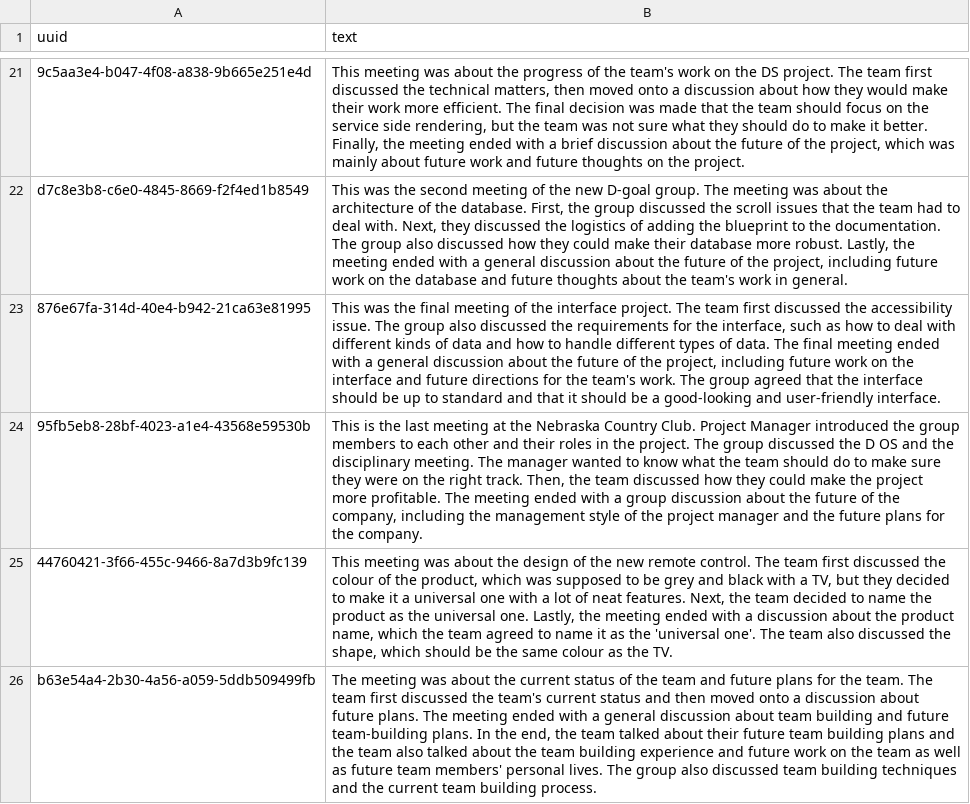
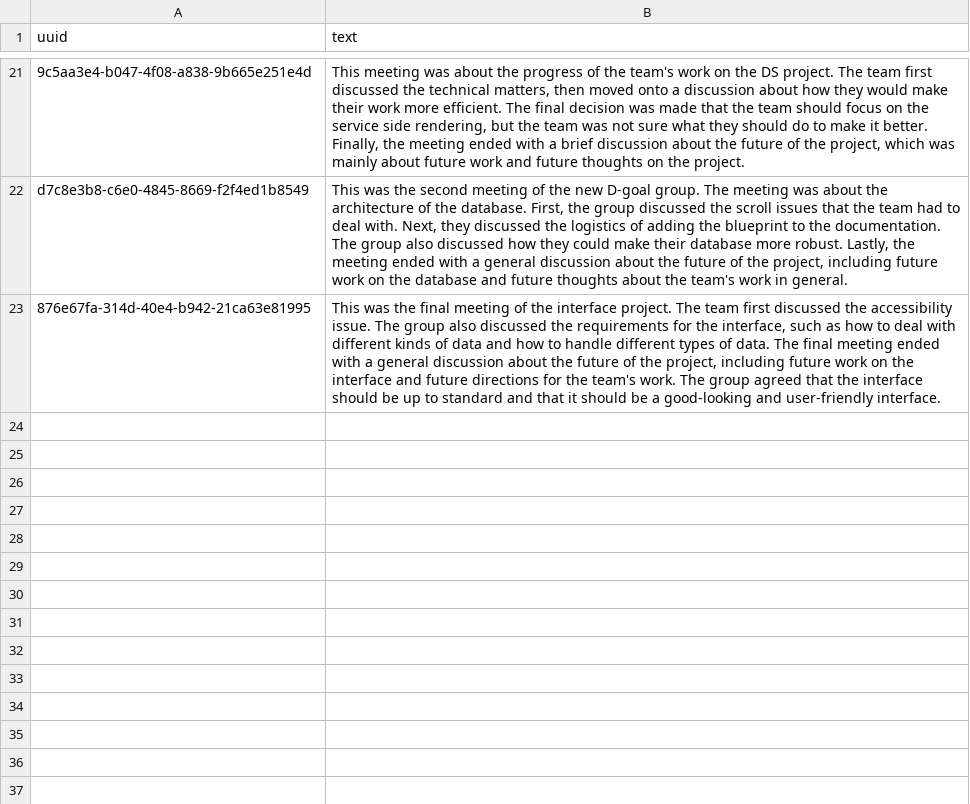
Before and after one commit to SartajBhuvaji/Resonate, a CSV file: data/summaryFiles/abstract_summary_data.csv, drawn as a sheet; only a part is shown, gaps mark what is left out; the diff names each change by its address in the sheet, - before the commit and + after, or states it on an @@ line.

Commit message:
pinecone data upserted with initial transcripts

```diff
--- a/data/summaryFiles/abstract_summary_data.csv
+++ b/data/summaryFiles/abstract_summary_data.csv
-row 24: 95fb5eb8-28bf-4023-a1e4-43568e59530b | This is the last meeting at the Nebraska Country Club. Project Manager introduced the group members to each other and their roles in the project. The group discussed the D OS and the disciplinary meeting. The manager wanted to know what the team should do to make sure they were on the right track. Then, the team discussed how they could make the project more profitable. The meeting ended with a group discussion about the future of the company, including the management style of the project manager and the future plans for the company.
-row 25: 44760421-3f66-455c-9466-8a7d3b9fc139 | This meeting was about the design of the new remote control. The team first discussed the colour of the product, which was supposed to be grey and black with a TV, but they decided to make it a universal one with a lot of neat features. Next, the team decided to name the product as the universal one. Lastly, the meeting ended with a discussion about the product name, which the team agreed to name it as the 'universal one'. The team also discussed the shape, which should be the same colour as the TV.
-row 26: b63e54a4-2b30-4a56-a059-5ddb509499fb | The meeting was about the current status of the team and future plans for the team. The team first discussed the team's current status and then moved onto a discussion about future plans. The meeting ended with a general discussion about team building and future team-building plans. In the end, the team talked about their future team building plans and the team also talked about the team building experience and future work on the team as well as future team members' personal lives. The group also discussed team building techniques and the current team building process.
```
Also changed, not shown: 54 other files.
